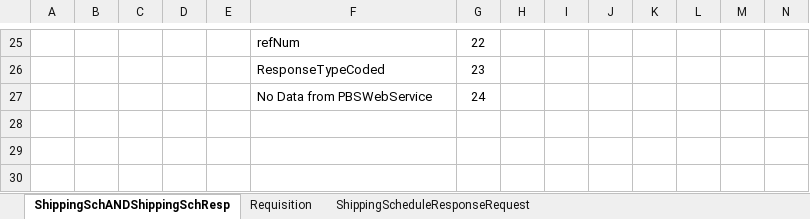
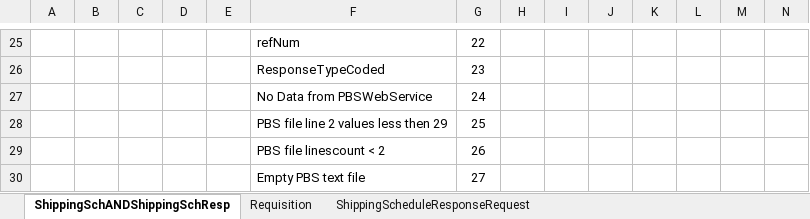
Before and after one commit to meridianww/M4PLBase, an Excel workbook: M4PL.XCBL.WebService/XCBL.WebService/XCBLServiceLogCodes.xlsx, sheet ShippingSchANDShippingSchResp, drawn as a sheet; only a part is shown, gaps mark what is left out; values as stored, in another font and other column widths than the file's, no borders; rows hold the shown columns only; the diff names each change by its address in the sheet, - before the commit and + after, or states it on an @@ line.

Commit message:
Changes related to PBS Service call.
git-svn-id: https://meridianww.cloudapp.net/svn/M4PL/trunk@5499 80c1dc9e-45f0-9747-8a74-c6ecc499fc54

```diff
--- a/M4PL.XCBL.WebService/XCBL.WebService/XCBLServiceLogCodes.xlsx (sheet ShippingSchANDShippingSchResp)
+++ b/M4PL.XCBL.WebService/XCBL.WebService/XCBLServiceLogCodes.xlsx (sheet ShippingSchANDShippingSchResp)
+row 28:  |  |  |  |  | PBS file line 2 values less then 29 | 25
+row 29:  |  |  |  |  | PBS file linescount < 2 | 26
+row 30:  |  |  |  |  | Empty PBS text file | 27
```
Also changed, not shown: 7 other files.
